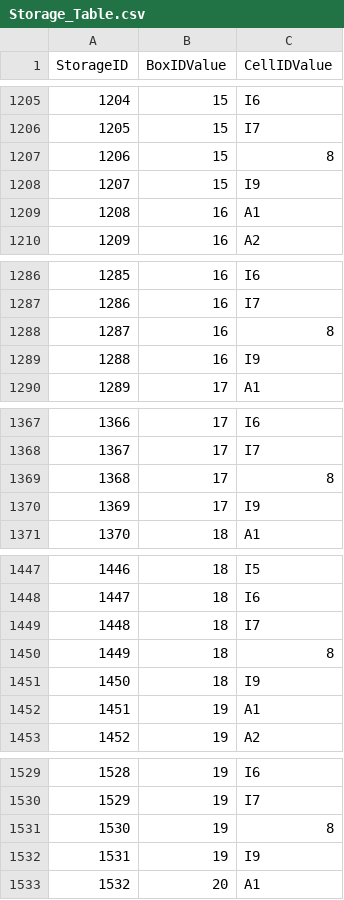
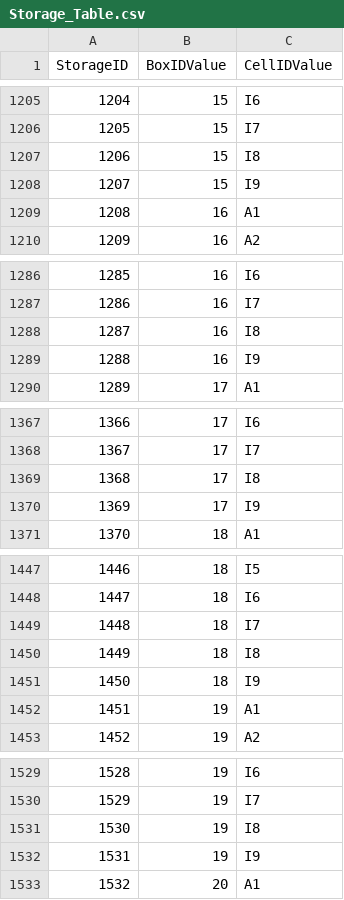
Before and after one commit to ksushanik/strain_collection, a CSV file: data/Storage_Table.csv, drawn as a sheet; only a part is shown, gaps mark what is left out.

Commit message:
🎉 Критическое исправление: восстановлены связи хранилища и корректная статистика
✅ РЕШЕННЫЕ ПРОБЛЕМЫ:
- Восстановлены связи Sample → Storage в базе данных (все 1796 образцов)
- Исправлена статистика занятых ячеек (1748/1793 вместо 0)
- Корректная обработка свободных ячеек через CommentID_FK=2

🔧 BACKEND ИЗМЕНЕНИЯ:
- Создана полноценная Django management команда import_csv_data.py
- Обновлен API list_storage для правильного подсчета заполненности
- Добавлено поле is_free_cell для различения типов ячеек
- Исправлена схема валидации ImportStorageSchema (убраны автоисправления)
- Структура Docker: добавлены Dockerfile, .dockerignore, wait-for-it.sh
- Перемещены скрипты в backend/scripts/ для консистентности

📦 ДАННЫЕ:
- Исправлены 5 проблемных записей в Storage_Table.csv (8 → I8)
- Валидационный скрипт validate_storage_data.py
- Резервная копия данных

🎨 FRONTEND ОБНОВЛЕНИЯ:
- Трехцветная визуализация ячеек (синие/желтые/серые)
- Обновленная легенда и подсказки
- Корректная статистика на всех страницах
- Docker setup: Dockerfile, nginx.conf

🚀 ИНФРАСТРУКТУРА:
- Обновлен docker-compose.yml с корректными volume mapping
- Улучшен Makefile для Docker команд
- Настроена контейнеризация frontend и backend

📊 РЕЗУЛЬТАТ:
- Система показывает точную статистику: 1748 занятых из 1793 ячеек (97%)
- Все связи данных работают корректно
- Интерфейс хранилища полностью функционален
- Готова к продуктивному использованию

```diff
--- a/data/Storage_Table.csv
+++ b/data/Storage_Table.csv
@@ -1206,3 +1206,3 @@ StorageID,BoxIDValue,CellIDValue
 "1205","15","I7"
-"1206","15","8"
+"1206","15","I8"
 "1207","15","I9"
@@ -1287,3 +1287,3 @@ StorageID,BoxIDValue,CellIDValue
 "1286","16","I7"
-"1287","16","8"
+"1287","16","I8"
 "1288","16","I9"
@@ -1368,3 +1368,3 @@ StorageID,BoxIDValue,CellIDValue
 "1367","17","I7"
-"1368","17","8"
+"1368","17","I8"
 "1369","17","I9"
@@ -1449,3 +1449,3 @@ StorageID,BoxIDValue,CellIDValue
 "1448","18","I7"
-"1449","18","8"
+"1449","18","I8"
 "1450","18","I9"
@@ -1530,3 +1530,3 @@ StorageID,BoxIDValue,CellIDValue
 "1529","19","I7"
-"1530","19","8"
+"1530","19","I8"
 "1531","19","I9"
```
Also changed, not shown: 26 other files.
